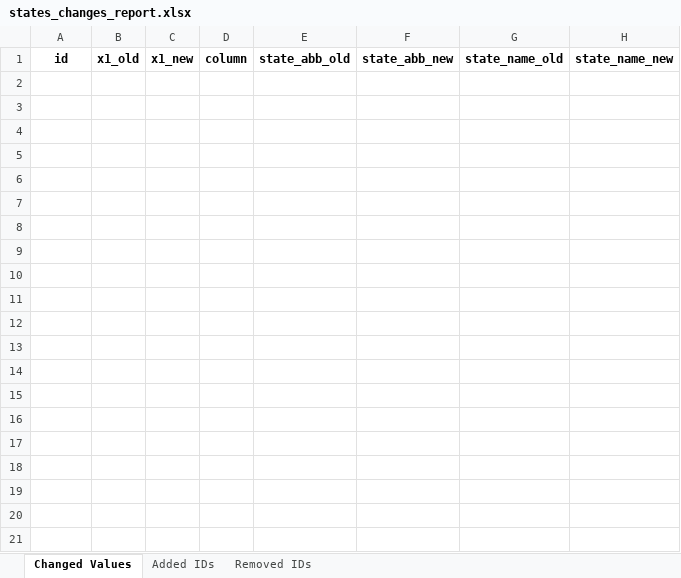
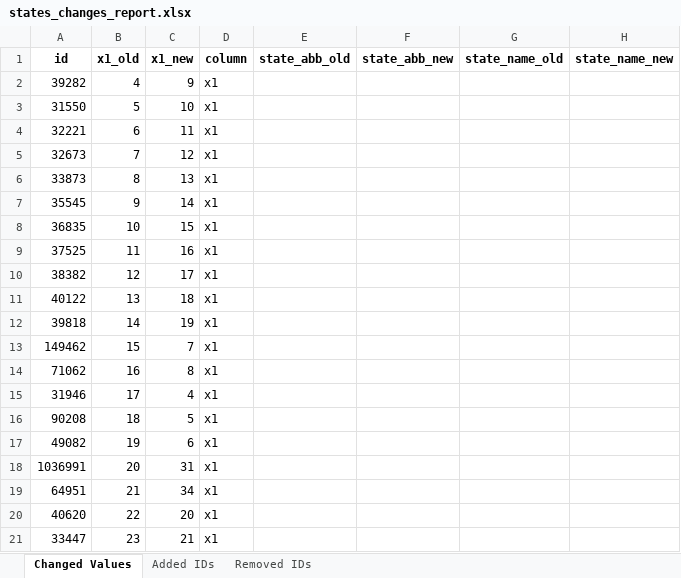
Before and after one commit to thuy2020/acfrs_data, an Excel workbook: output/states_changes_report.xlsx, sheet Changed Values, drawn as a sheet; only a part is shown; values as stored, in another font and other column widths than the file's, no borders; rows hold the shown columns only; the diff covers the shown part only; the diff names each change by its address in the sheet, - before the commit and + after, or states it on an @@ line.

Commit message:
update county list with flag

```diff
--- a/output/states_changes_report.xlsx (sheet Changed Values)
+++ b/output/states_changes_report.xlsx (sheet Changed Values)
+row 2: 39282 | 4 | 9 | x1
+row 3: 31550 | 5 | 10 | x1
+row 4: 32221 | 6 | 11 | x1
+row 5: 32673 | 7 | 12 | x1
+row 6: 33873 | 8 | 13 | x1
+row 7: 35545 | 9 | 14 | x1
+row 8: 36835 | 10 | 15 | x1
+row 9: 37525 | 11 | 16 | x1
+row 10: 38382 | 12 | 17 | x1
+row 11: 40122 | 13 | 18 | x1
+row 12: 39818 | 14 | 19 | x1
+row 13: 149462 | 15 | 7 | x1
+row 14: 71062 | 16 | 8 | x1
+row 15: 31946 | 17 | 4 | x1
+row 16: 90208 | 18 | 5 | x1
+row 17: 49082 | 19 | 6 | x1
+row 18: 1036991 | 20 | 31 | x1
+row 19: 64951 | 21 | 34 | x1
+row 20: 40620 | 22 | 20 | x1
+row 21: 33447 | 23 | 21 | x1
```
Also changed, not shown: 11 added rows elsewhere in this sheet, 16 other files.
